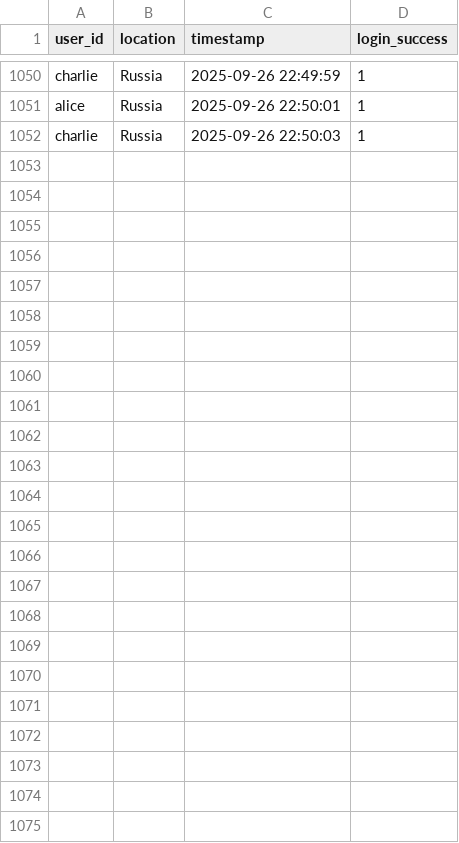
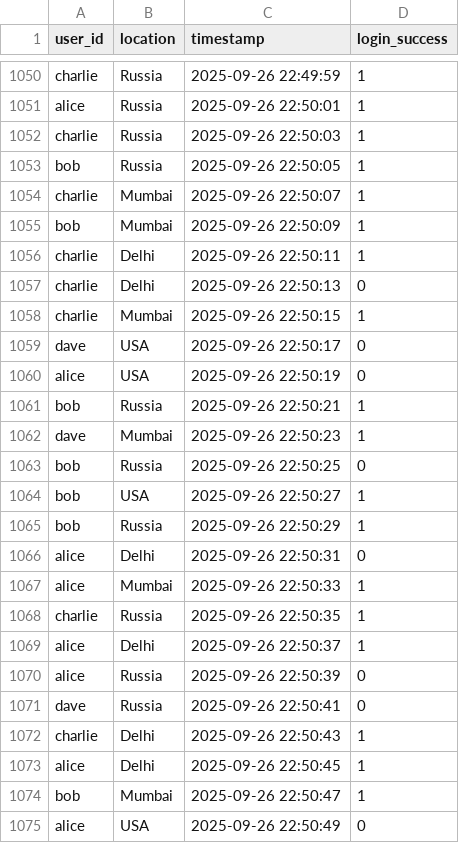
Before and after one commit to PYDIMARRI-HEMA-HARSHINI-23-586/CyberSecurity-Anomoly-WatchDog, a CSV file: logs.csv, drawn as a sheet; only a part is shown, gaps mark what is left out; the diff names each change by its address in the sheet, - before the commit and + after, or states it on an @@ line.

```diff
--- a/logs.csv
+++ b/logs.csv
+row 1053: bob | Russia | 2025-09-26 22:50:05 | 1
+row 1054: charlie | Mumbai | 2025-09-26 22:50:07 | 1
+row 1055: bob | Mumbai | 2025-09-26 22:50:09 | 1
+row 1056: charlie | Delhi | 2025-09-26 22:50:11 | 1
+row 1057: charlie | Delhi | 2025-09-26 22:50:13 | 0
+row 1058: charlie | Mumbai | 2025-09-26 22:50:15 | 1
+row 1059: dave | USA | 2025-09-26 22:50:17 | 0
+row 1060: alice | USA | 2025-09-26 22:50:19 | 0
+row 1061: bob | Russia | 2025-09-26 22:50:21 | 1
+row 1062: dave | Mumbai | 2025-09-26 22:50:23 | 1
+row 1063: bob | Russia | 2025-09-26 22:50:25 | 0
+row 1064: bob | USA | 2025-09-26 22:50:27 | 1
+row 1065: bob | Russia | 2025-09-26 22:50:29 | 1
+row 1066: alice | Delhi | 2025-09-26 22:50:31 | 0
+row 1067: alice | Mumbai | 2025-09-26 22:50:33 | 1
+row 1068: charlie | Russia | 2025-09-26 22:50:35 | 1
+row 1069: alice | Delhi | 2025-09-26 22:50:37 | 1
+row 1070: alice | Russia | 2025-09-26 22:50:39 | 0
+row 1071: dave | Russia | 2025-09-26 22:50:41 | 0
+row 1072: charlie | Delhi | 2025-09-26 22:50:43 | 1
+row 1073: alice | Delhi | 2025-09-26 22:50:45 | 1
+row 1074: bob | Mumbai | 2025-09-26 22:50:47 | 1
+row 1075: alice | USA | 2025-09-26 22:50:49 | 0
```
Also changed, not shown: failed_logins.csv, failed_rule2.csv, 4 other files.
